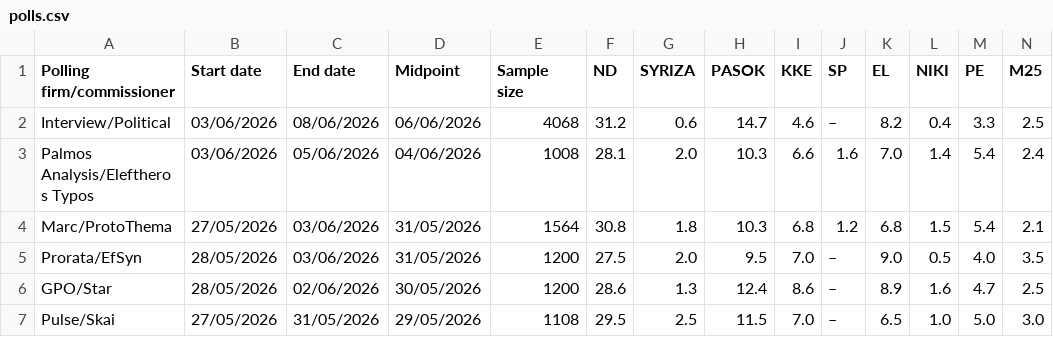
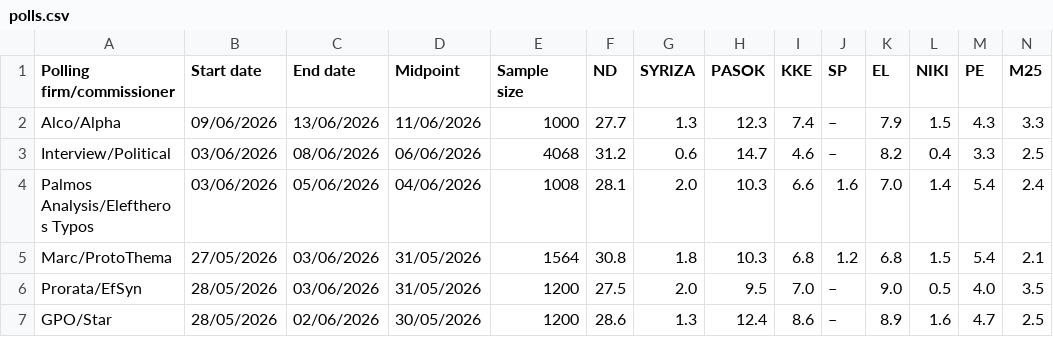
Before and after one commit to Dimitrysaf/the-unlabeled, a CSV file: public/polls.csv, drawn as a sheet; only a part is shown; the shorter side is filled out with more unchanged rows; rows hold the shown columns only; the diff names each change by its address in the sheet, - before the commit and + after, or states it on an @@ line.

Commit message:
Alco/Alpha

```diff
--- a/public/polls.csv
+++ b/public/polls.csv
+row 2: Alco/Alpha | 09/06/2026 | 13/06/2026 | 11/06/2026 | 1000 | 27.7 | 1.3 | 12.3 | 7.4 | – | 7.9 | 1.5 | 4.3 | 3.3
```
